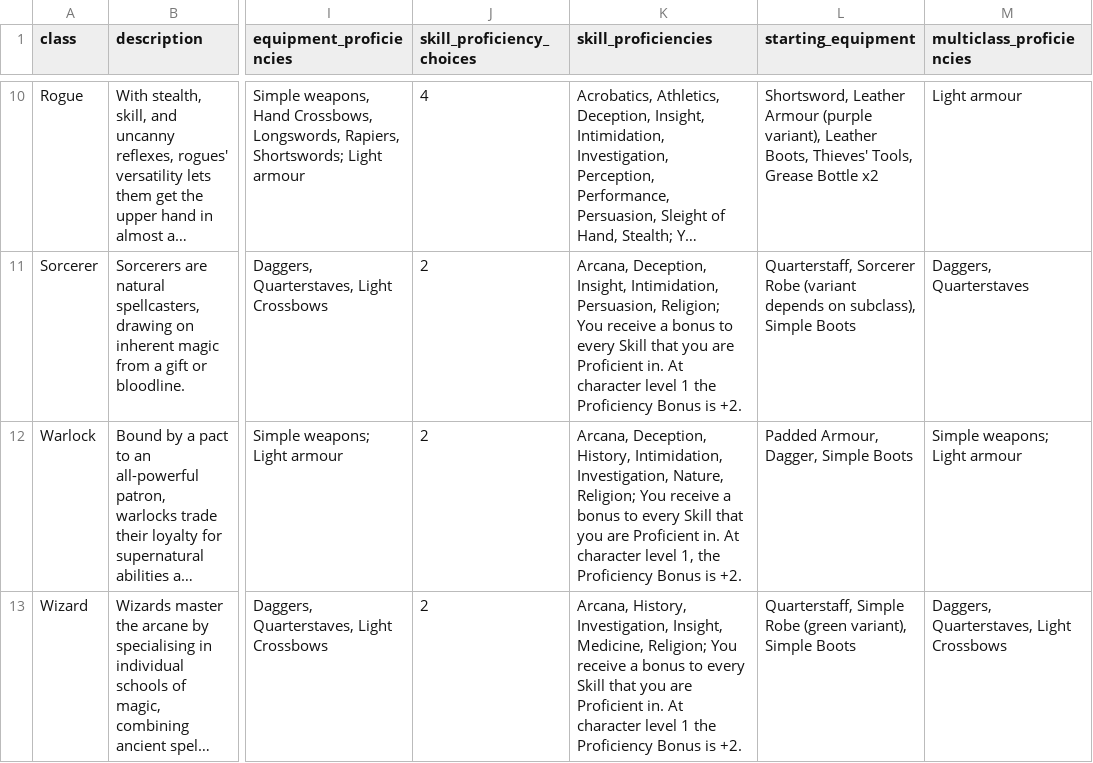
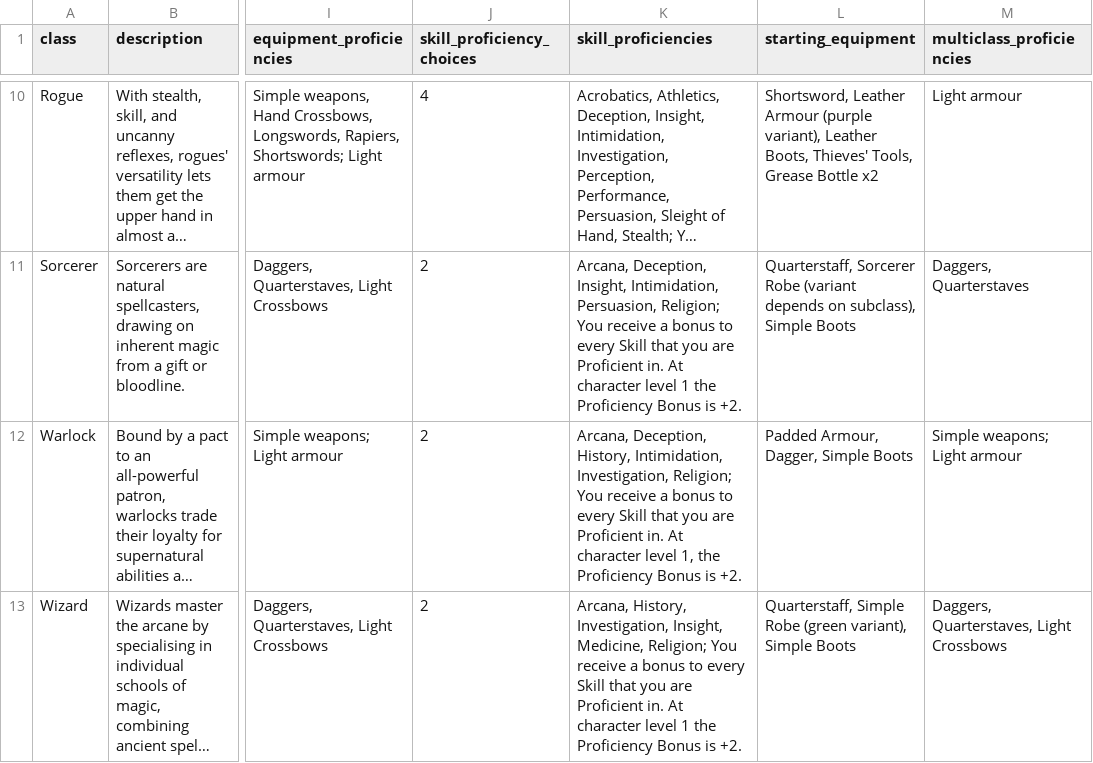
Before and after one commit to lspags/BaldursGate3, a CSV file: classes/classes.csv, drawn as a sheet; only a part is shown, gaps mark what is left out; long unchanged cells end in …; the diff names each change by its address in the sheet, - before the commit and + after, or states it on an @@ line.

Commit message:
Audit starting class skill proficiencies

```diff
--- a/classes/classes.csv
+++ b/classes/classes.csv
-K12 (skill_proficiencies): …Intimidation, Investigation, Nature, Religion; You…
+K12 (skill_proficiencies): …Intimidation, Investigation, Religion; You…
```
Also changed, not shown: 1 other file.
